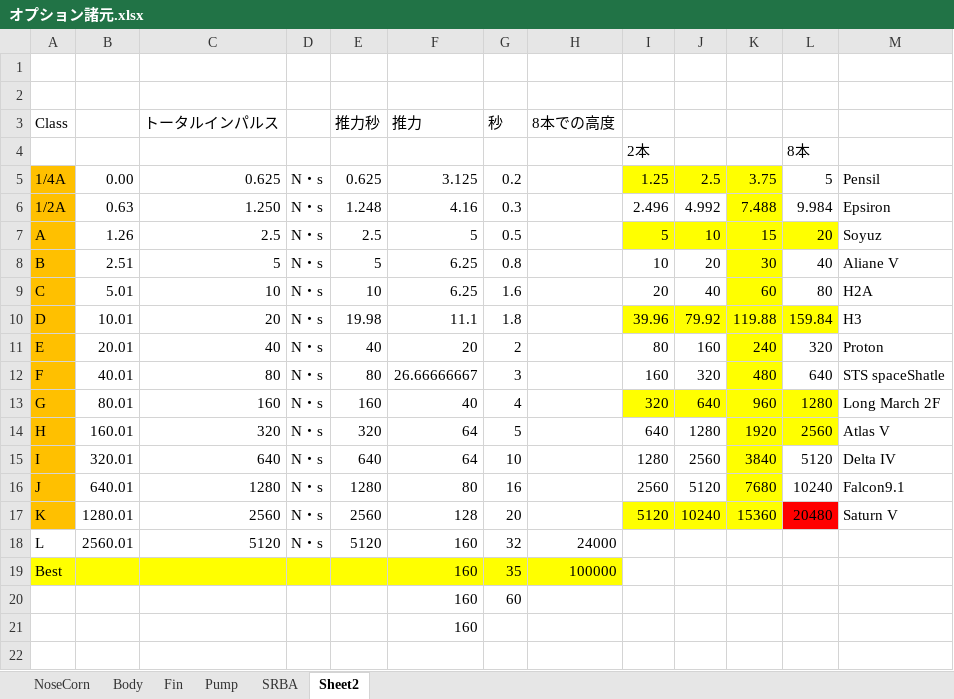
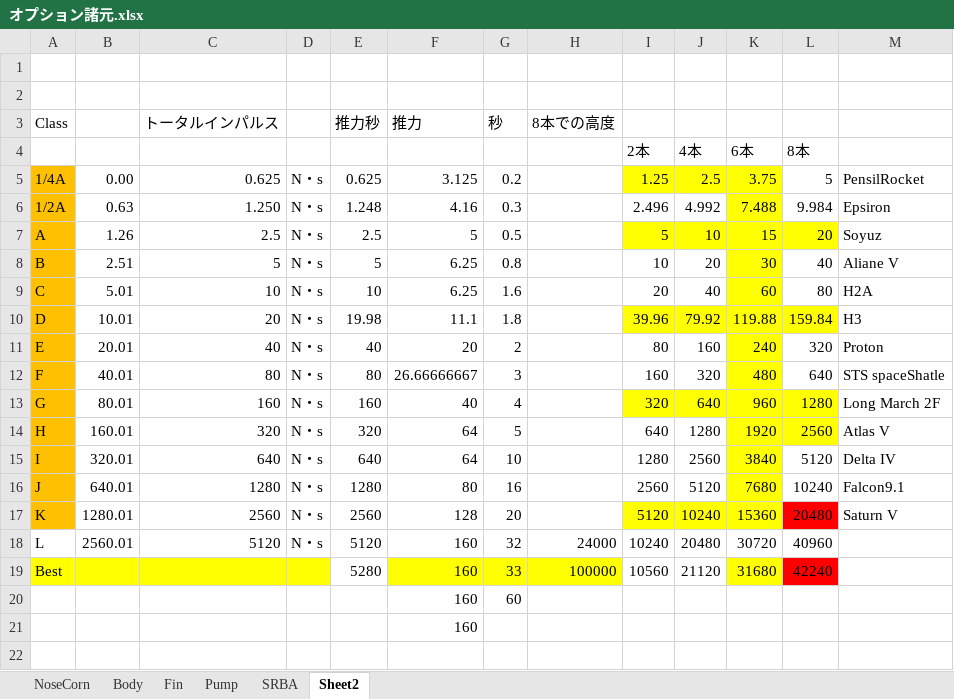
Before and after one commit to itoht2/petbottle, an Excel workbook: オプション諸元.xlsx, sheet Sheet2, drawn as a sheet; only a part is shown; values as stored, in another font and other column widths than the file's, no borders; charts and pictures not drawn; the diff names each change by its address in the sheet, - before the commit and + after, or states it on an @@ line.

```diff
--- a/オプション諸元.xlsx (sheet Sheet2)
+++ b/オプション諸元.xlsx (sheet Sheet2)
-J4: (empty)
+J4: 4本
-K4: (empty)
+K4: 6本
-M5: Pensil
+M5: PensilRocket
-I18: (empty)
+I18: 10240
-J18: (empty)
+J18: 20480
-K18: (empty)
+K18: 30720
-L18: (empty)
+L18: 40960
-E19: (empty)
+E19: 5280
-E19 fill: #FFFF00
+E19 fill: none
-G19: 35
+G19: 33
-I19: (empty)
+I19: 10560
-J19: (empty)
+J19: 21120
-K19: (empty)
+K19: 31680
-K19 fill: none
+K19 fill: #FFFF00
-L19: (empty)
+L19: 42240
-L19 fill: none
+L19 fill: #FF0000
```
Also changed, not shown: sheet SRBA, charts or pictures, 3 other files.
